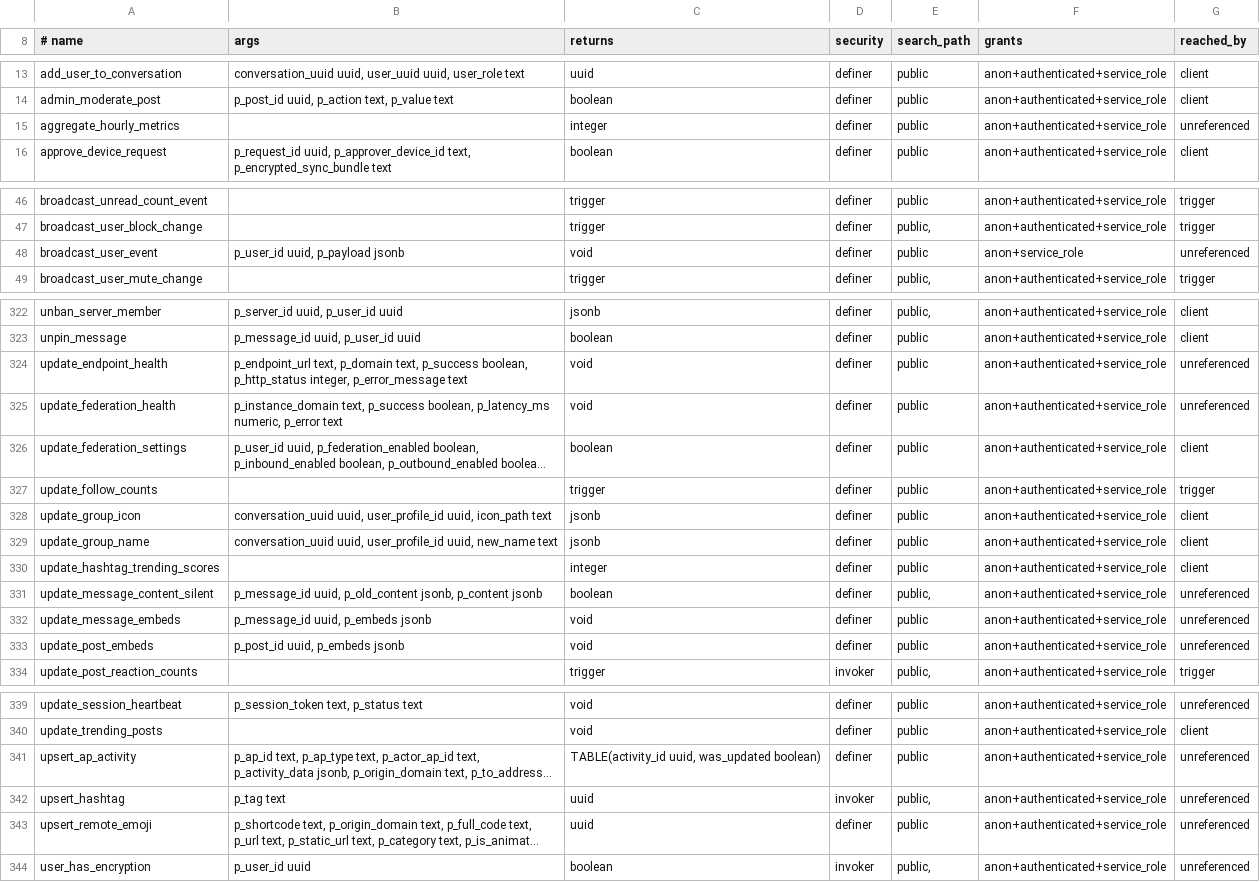
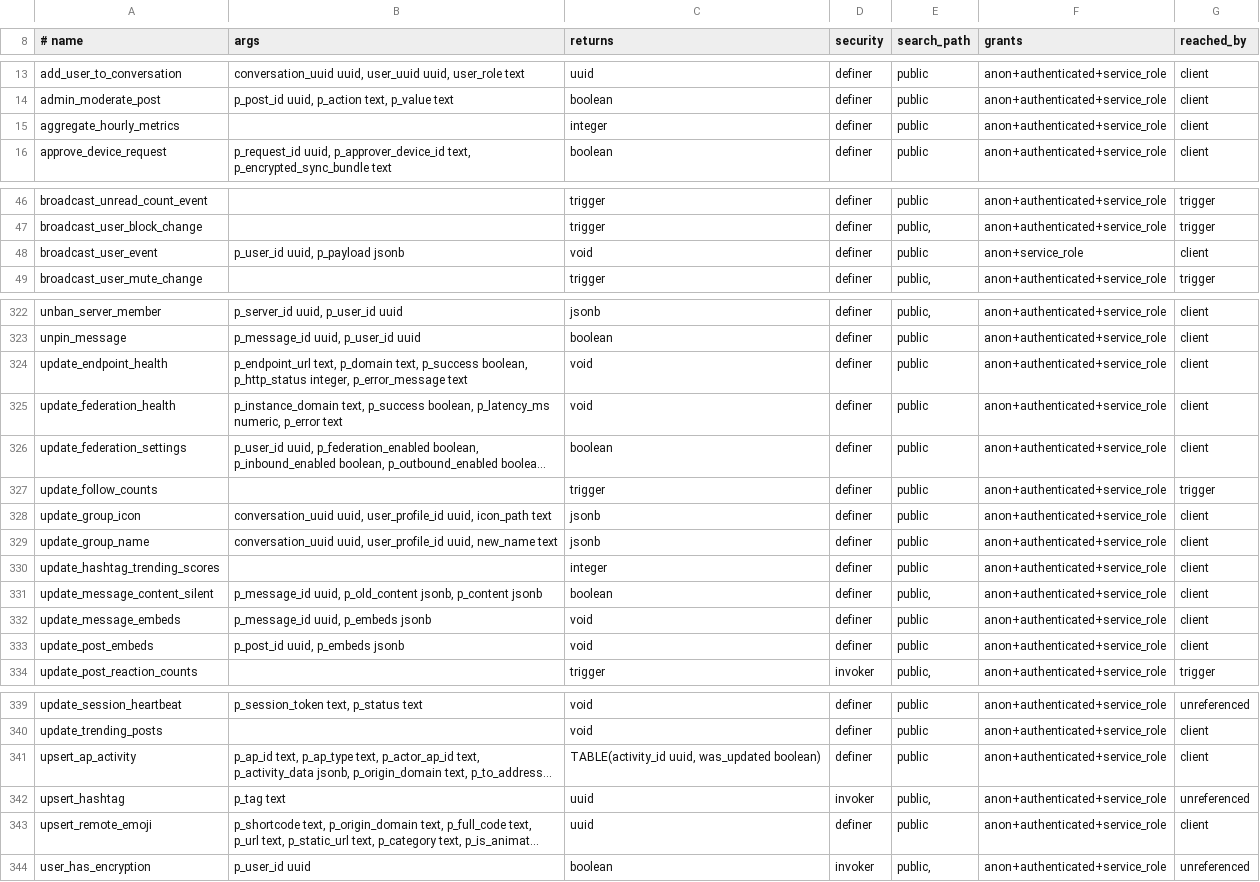
Before and after one commit to y4my4my4m/harmony, a TSV file: db_schema/SURFACE.tsv, drawn as a sheet; only a part is shown, gaps mark what is left out; long unchanged cells end in …; the diff covers the shown part only; the diff names each change by its address in the sheet, - before the commit and + after, or states it on an @@ line.

Commit message:
fix(ci): count the workers as RPC callers in the surface manifest
federation-backend and bot-gateway are in-tree and call 36 distinct RPCs
directly; they do not only queue BullMQ jobs. The manifest generator scanned
src/ alone and so reported 109 unreferenced functions. Scanning the workers as
well gives 85. Those 24 were mislabelled and would have read as droppable.

The earlier reachability analysis already walked the whole checkout, so the
dead list is unaffected: no worker RPC appears on it. Confirmed by intersecting
the two sets.

Worst quadrant is now 47 functions - SECURITY DEFINER, anon-callable, called by
nothing in this repository.

```diff
--- a/db_schema/SURFACE.tsv
+++ b/db_schema/SURFACE.tsv
-G15 (reached_by): unreferenced
+G15 (reached_by): client
-G48 (reached_by): unreferenced
+G48 (reached_by): client
-G324:G325 (reached_by): unreferenced
+G324:G325 (reached_by): client
-G331:G333 (reached_by): unreferenced
+G331:G333 (reached_by): client
-G341 (reached_by): unreferenced
+G341 (reached_by): client
-G343 (reached_by): unreferenced
+G343 (reached_by): client
```
Also changed, not shown: 15 edited cells elsewhere in this file, 2 other files.
